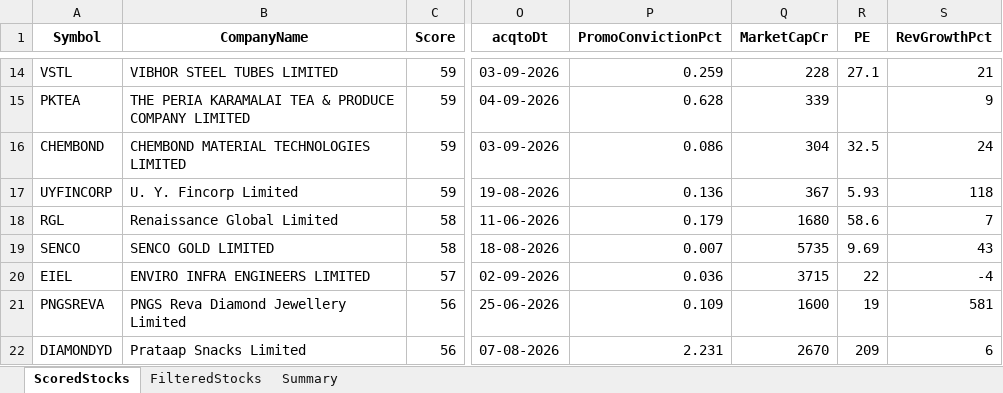
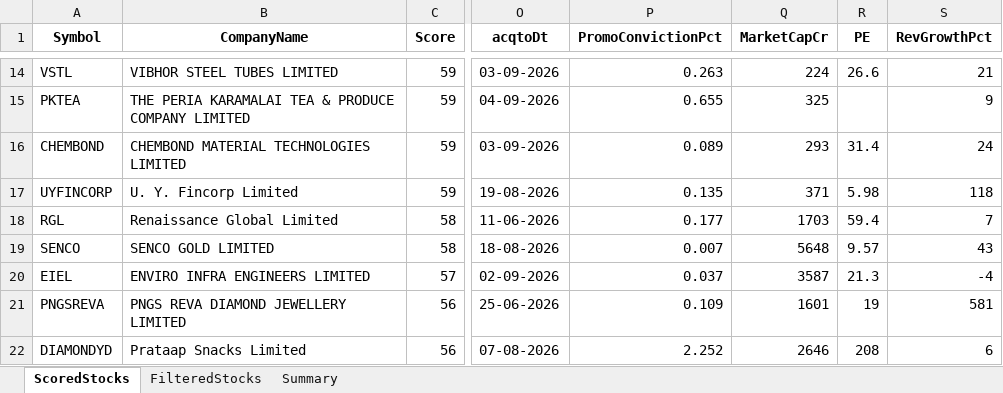
Before and after one commit to rajeshbedse/rbedse, an Excel workbook: output/2026-09-11/enriched_analysis.xlsx, sheet ScoredStocks, drawn as a sheet; only a part is shown, gaps mark what is left out; values as stored, in another font and other column widths than the file's, no borders; the diff covers the shown part only; the diff names each change by its address in the sheet, - before the commit and + after, or states it on an @@ line.

```diff
--- a/output/2026-09-11/enriched_analysis.xlsx (sheet ScoredStocks)
+++ b/output/2026-09-11/enriched_analysis.xlsx (sheet ScoredStocks)
-P14 (PromoConvictionPct): 0.259
+P14 (PromoConvictionPct): 0.263
-Q14 (MarketCapCr): 228
+Q14 (MarketCapCr): 224
-R14 (PE): 27.1
+R14 (PE): 26.6
-P15 (PromoConvictionPct): 0.628
+P15 (PromoConvictionPct): 0.655
-Q15 (MarketCapCr): 339
+Q15 (MarketCapCr): 325
-P16 (PromoConvictionPct): 0.086
+P16 (PromoConvictionPct): 0.089
-Q16 (MarketCapCr): 304
+Q16 (MarketCapCr): 293
-R16 (PE): 32.5
+R16 (PE): 31.4
-P17 (PromoConvictionPct): 0.136
+P17 (PromoConvictionPct): 0.135
-Q17 (MarketCapCr): 367
+Q17 (MarketCapCr): 371
-R17 (PE): 5.93
+R17 (PE): 5.98
-P18 (PromoConvictionPct): 0.179
+P18 (PromoConvictionPct): 0.177
-Q18 (MarketCapCr): 1680
+Q18 (MarketCapCr): 1703
-R18 (PE): 58.6
+R18 (PE): 59.4
-Q19 (MarketCapCr): 5735
+Q19 (MarketCapCr): 5648
-R19 (PE): 9.69
+R19 (PE): 9.57
-P20 (PromoConvictionPct): 0.036
+P20 (PromoConvictionPct): 0.037
-Q20 (MarketCapCr): 3715
+Q20 (MarketCapCr): 3587
-R20 (PE): 22
+R20 (PE): 21.3
-B21 (CompanyName): PNGS Reva Diamond Jewellery Limited
+B21 (CompanyName): PNGS REVA DIAMOND JEWELLERY LIMITED
-Q21 (MarketCapCr): 1600
+Q21 (MarketCapCr): 1601
-P22 (PromoConvictionPct): 2.231
+P22 (PromoConvictionPct): 2.252
-Q22 (MarketCapCr): 2670
+Q22 (MarketCapCr): 2646
-R22 (PE): 209
+R22 (PE): 208
```
Also changed, not shown: 127 edited cells elsewhere in this sheet, sheet FilteredStocks, 4 other files.
